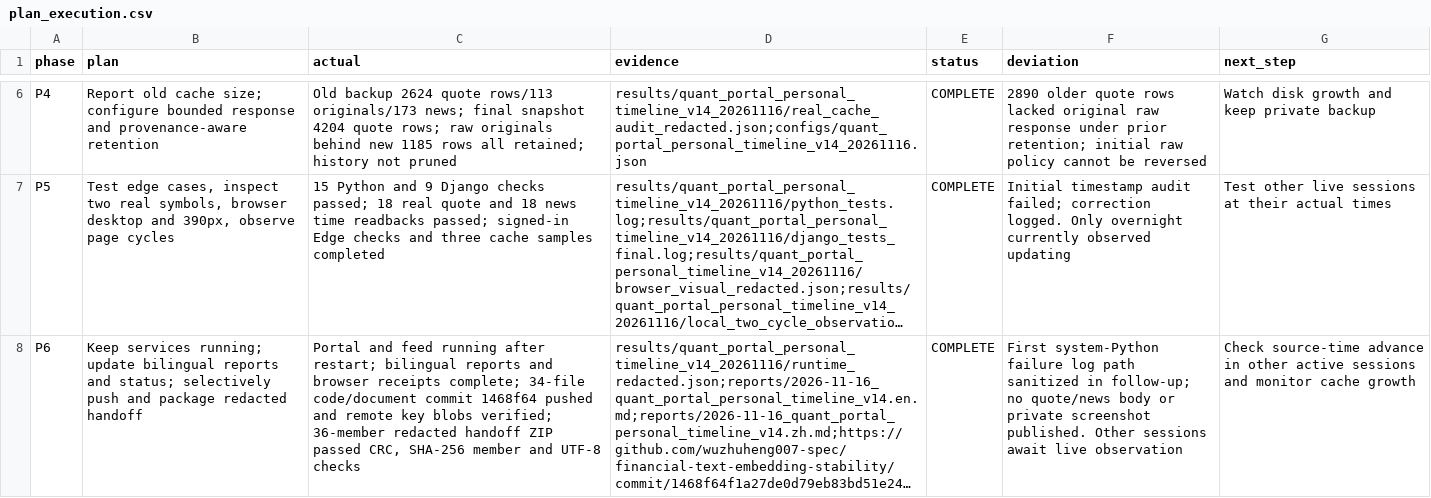
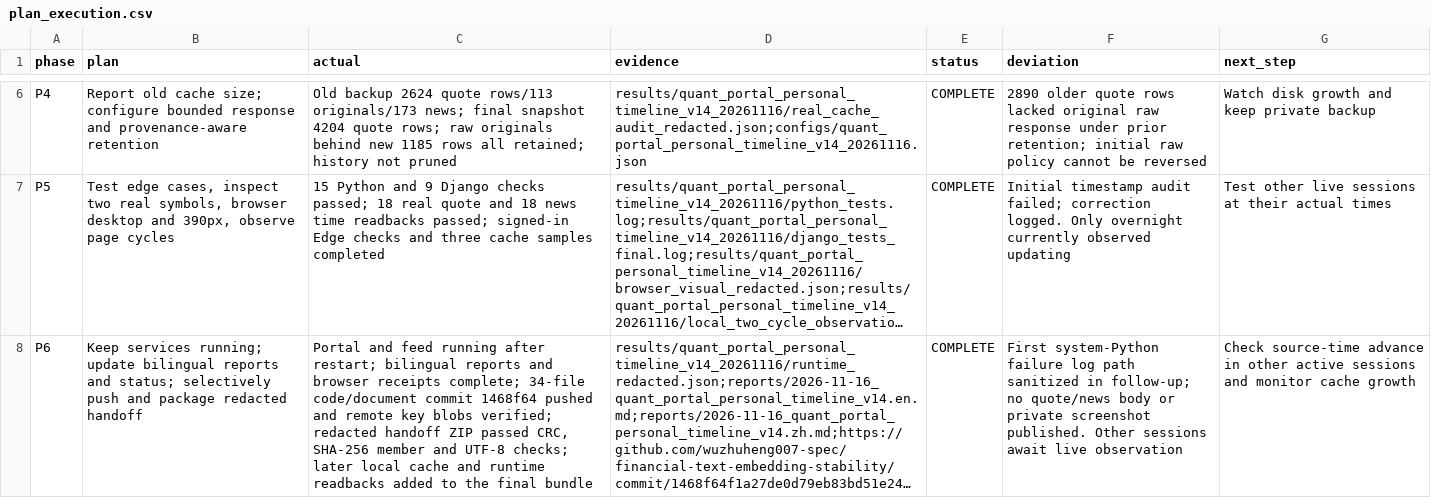
Before and after one commit to wuzhuheng007-spec/financial-text-embedding-stability, a CSV file: results/quant_portal_personal_timeline_v14_20261116/plan_execution.csv, drawn as a sheet; only a part is shown, gaps mark what is left out; long unchanged cells end in …; the diff names each change by its address in the sheet, - before the commit and + after, or states it on an @@ line.

Commit message:
Clarify final v1.4 handoff contents

```diff
--- a/results/quant_portal_personal_timeline_v14_20261116/plan_execution.csv
+++ b/results/quant_portal_personal_timeline_v14_20261116/plan_execution.csv
-C8 (actual): …blobs verified; 36-member redacted handoff ZIP passed CRC, SHA-256 member and UTF-8 checks
+C8 (actual): …blobs verified; redacted handoff ZIP passed CRC, SHA-256 member and UTF-8 checks; later local cache and runtime readbacks added to the final bundle
```
